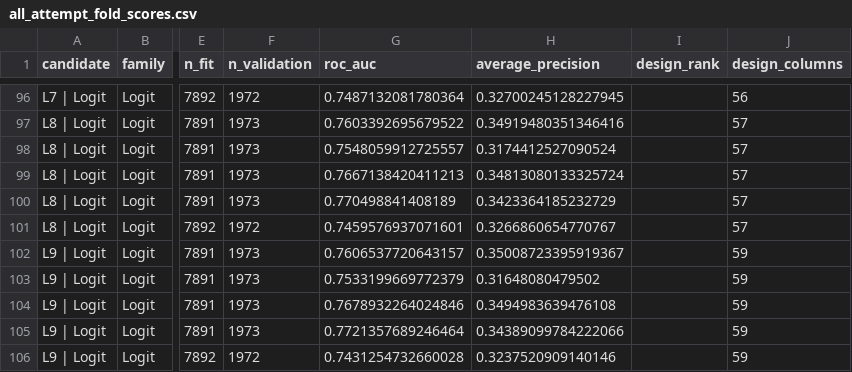
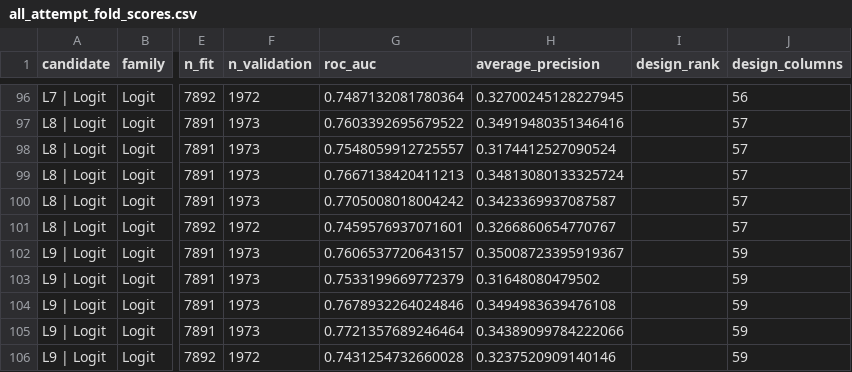
Before and after one commit to lyd-sg/dsa211, a CSV file: artifacts/prd_v3_6/all_attempt_fold_scores.csv, drawn as a sheet; only a part is shown, gaps mark what is left out; the diff covers the shown part only; the diff names each change by its address in the sheet, - before the commit and + after, or states it on an @@ line.

```diff
--- a/artifacts/prd_v3_6/all_attempt_fold_scores.csv
+++ b/artifacts/prd_v3_6/all_attempt_fold_scores.csv
-G100 (roc_auc): 0.770498841408189
+G100 (roc_auc): 0.7705008018004242
-H100 (average_precision): 0.3423364185232729
+H100 (average_precision): 0.3423369937087587
```
Also changed, not shown: 21 edited cells elsewhere in this file, artifacts/prd_v3_6/all17_vs_operational16.csv, artifacts/prd_v3_6/all17_vs_operational16_folds.csv, 11 other files.
